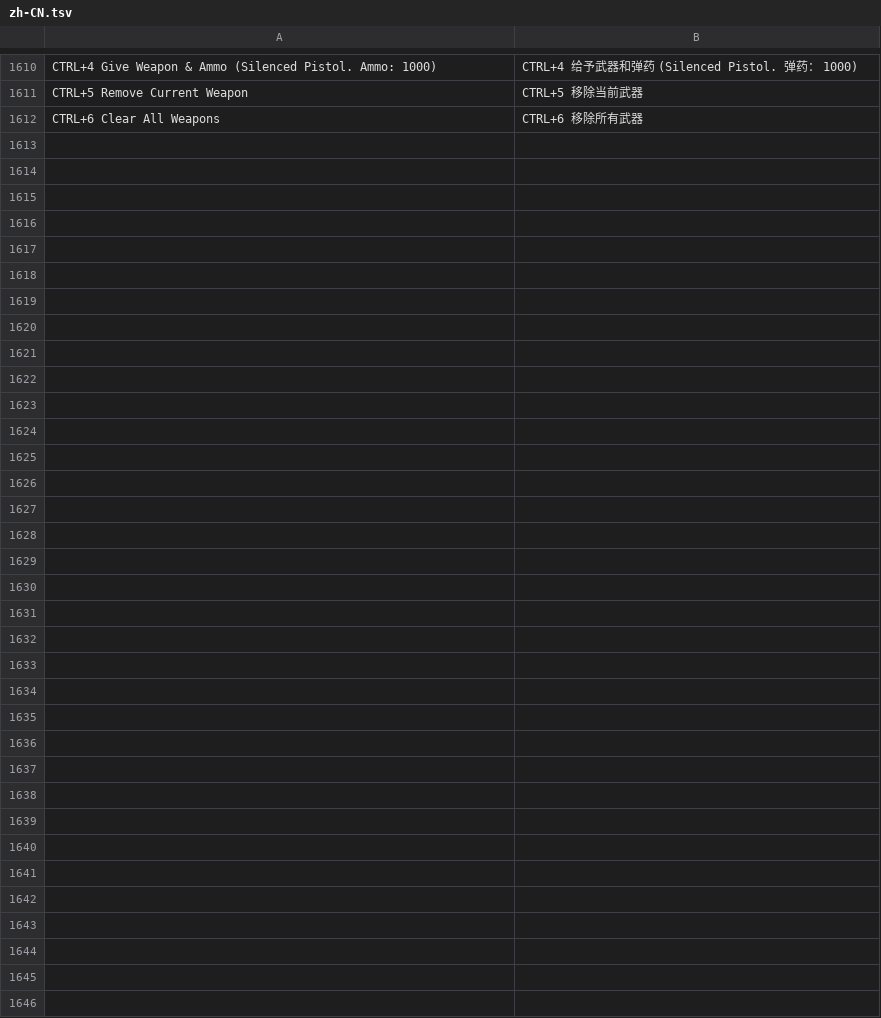
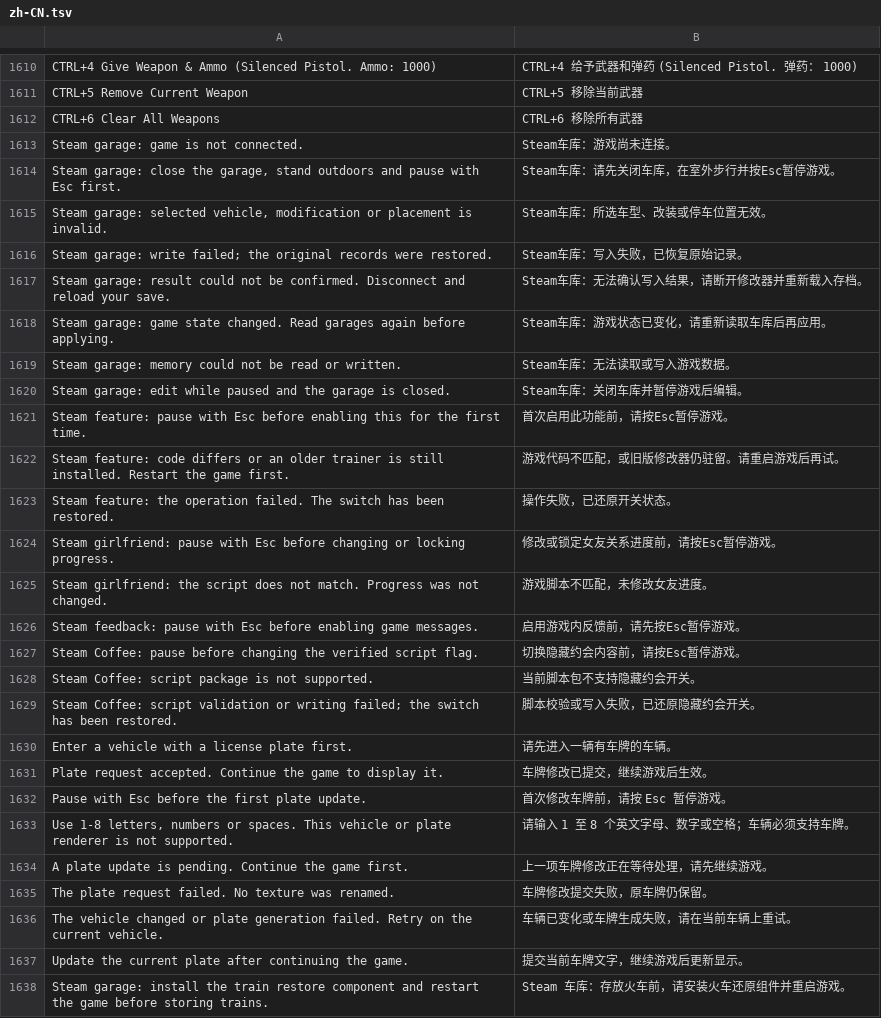
Before and after one commit to KingwithQueen/GTASA-ControlCenter-ZH-SteamOptimized, a TSV file: GTASAConsole/zh-CN.tsv, drawn as a sheet; only a part is shown, gaps mark what is left out; the diff covers the shown part only; the diff names each change by its address in the sheet, - before the commit and + after, or states it on an @@ line.

Commit message:
Restore remaining player controls, plate editing and special garage vehicles

```diff
--- a/GTASAConsole/zh-CN.tsv
+++ b/GTASAConsole/zh-CN.tsv
+row 1613: Steam garage: game is not connected. | Steam车库：游戏尚未连接。
+row 1614: Steam garage: close the garage, stand outdoors and pause with Esc first. | Steam车库：请先关闭车库，在室外步行并按Esc暂停游戏。
+row 1615: Steam garage: selected vehicle, modification or placement is invalid. | Steam车库：所选车型、改装或停车位置无效。
+row 1616: Steam garage: write failed; the original records were restored. | Steam车库：写入失败，已恢复原始记录。
+row 1617: Steam garage: result could not be confirmed. Disconnect and reload your save. | Steam车库：无法确认写入结果，请断开修改器并重新载入存档。
+row 1618: Steam garage: game state changed. Read garages again before applying. | Steam车库：游戏状态已变化，请重新读取车库后再应用。
+row 1619: Steam garage: memory could not be read or written. | Steam车库：无法读取或写入游戏数据。
+row 1620: Steam garage: edit while paused and the garage is closed. | Steam车库：关闭车库并暂停游戏后编辑。
+row 1621: Steam feature: pause with Esc before enabling this for the first time. | 首次启用此功能前，请按Esc暂停游戏。
+row 1622: Steam feature: code differs or an older trainer is still installed. Restart the game first. | 游戏代码不匹配，或旧版修改器仍驻留。请重启游戏后再试。
+row 1623: Steam feature: the operation failed. The switch has been restored. | 操作失败，已还原开关状态。
+row 1624: Steam girlfriend: pause with Esc before changing or locking progress. | 修改或锁定女友关系进度前，请按Esc暂停游戏。
+row 1625: Steam girlfriend: the script does not match. Progress was not changed. | 游戏脚本不匹配，未修改女友进度。
+row 1626: Steam feedback: pause with Esc before enabling game messages. | 启用游戏内反馈前，请先按Esc暂停游戏。
+row 1627: Steam Coffee: pause before changing the verified script flag. | 切换隐藏约会内容前，请按Esc暂停游戏。
+row 1628: Steam Coffee: script package is not supported. | 当前脚本包不支持隐藏约会开关。
+row 1629: Steam Coffee: script validation or writing failed; the switch has been restored. | 脚本校验或写入失败，已还原隐藏约会开关。
+row 1630: Enter a vehicle with a license plate first. | 请先进入一辆有车牌的车辆。
+row 1631: Plate request accepted. Continue the game to display it. | 车牌修改已提交，继续游戏后生效。
+row 1632: Pause with Esc before the first plate update. | 首次修改车牌前，请按 Esc 暂停游戏。
+row 1633: Use 1-8 letters, numbers or spaces. This vehicle or plate renderer is not supported. | 请输入 1 至 8 个英文字母、数字或空格；车辆必须支持车牌。
+row 1634: A plate update is pending. Continue the game first. | 上一项车牌修改正在等待处理，请先继续游戏。
+row 1635: The plate request failed. No texture was renamed. | 车牌修改提交失败，原车牌仍保留。
+row 1636: The vehicle changed or plate generation failed. Retry on the current vehicle. | 车辆已变化或车牌生成失败，请在当前车辆上重试。
+row 1637: Update the current plate after continuing the game. | 提交当前车牌文字，继续游戏后更新显示。
+row 1638: Steam garage: install the train restore component and restart the game before storing trains. | Steam 车库：存放火车前，请安装火车还原组件并重启游戏。
```
Also changed, not shown: 2 edited cells elsewhere in this file, localization/zh-CN.master.tsv, 29 other files.
